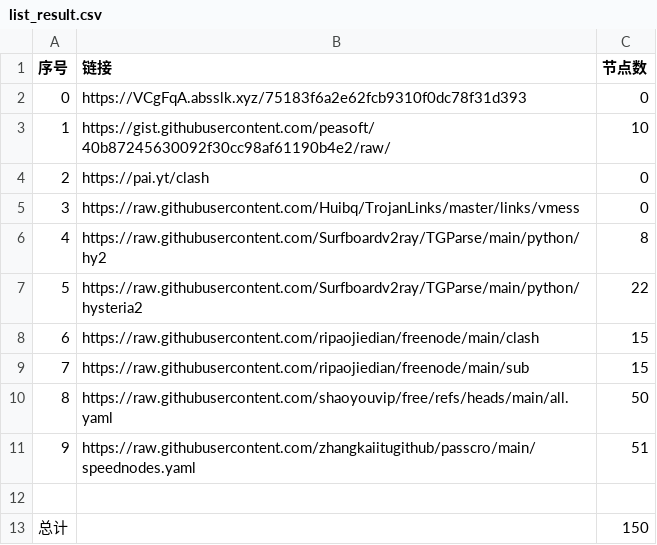
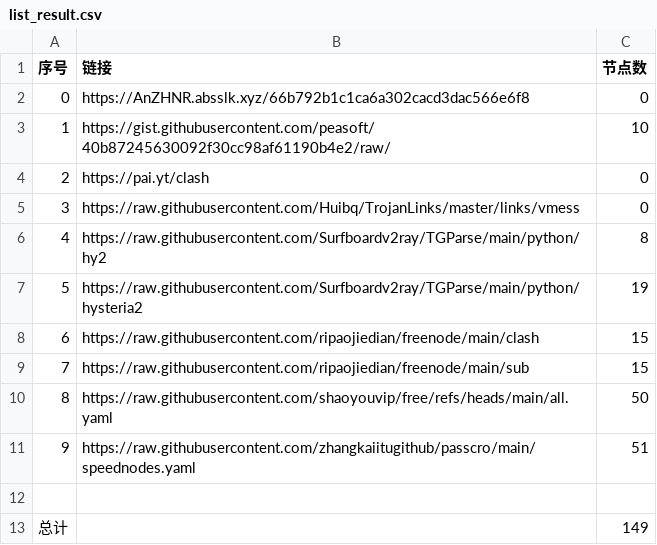
Before and after one commit to lukea99/nwalls, a CSV file: list_result.csv, drawn as a sheet.

```diff
--- a/list_result.csv
+++ b/list_result.csv
@@ -1,3 +1,3 @@
 序号,链接,节点数
-0,https://VCgFqA.absslk.xyz/75183f6a2e62fcb9310f0dc78f31d393,0
+0,https://AnZHNR.absslk.xyz/66b792b1c1ca6a302cacd3dac566e6f8,0
 1,https://gist.githubusercontent.com/peasoft/40b87245630092f30cc98af61190b4e2/raw/,10
@@ -6,3 +6,3 @@
 4,https://raw.githubusercontent.com/Surfboardv2ray/TGParse/main/python/hy2,8
-5,https://raw.githubusercontent.com/Surfboardv2ray/TGParse/main/python/hysteria2,22
+5,https://raw.githubusercontent.com/Surfboardv2ray/TGParse/main/python/hysteria2,19
 6,https://raw.githubusercontent.com/ripaojiedian/freenode/main/clash,15
@@ -12,2 +12,2 @@
 
-总计,,150
+总计,,149
```
Also changed, not shown: 8 other files.
